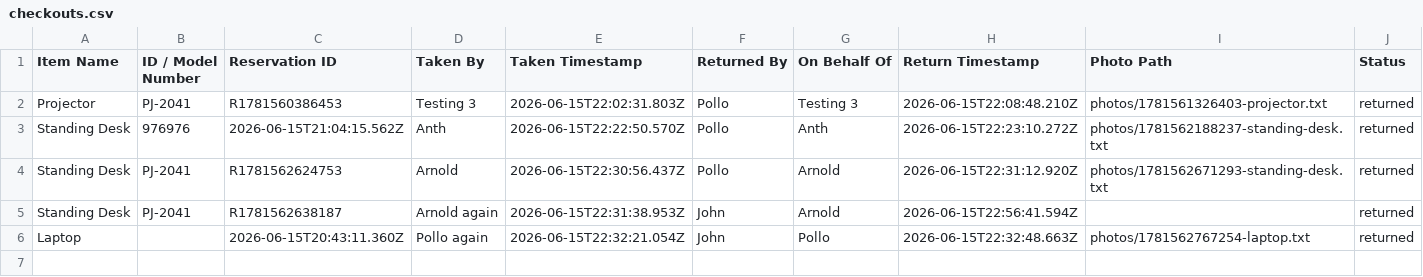
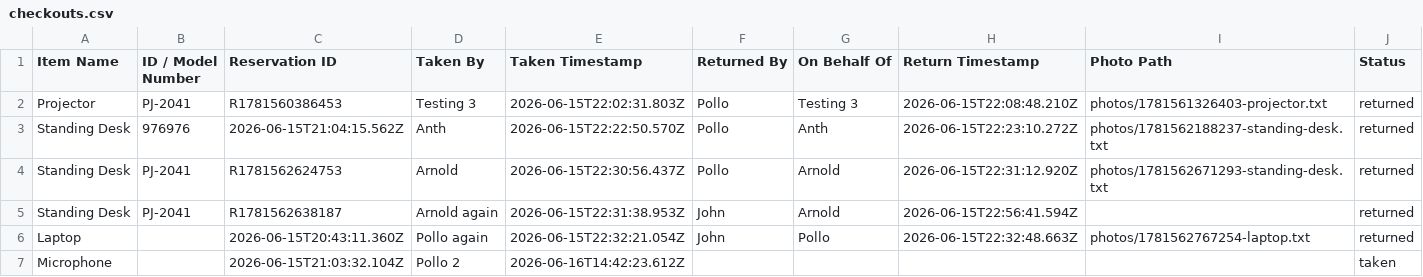
Before and after one commit to pollats/inventory_tracker, a CSV file: data/checkouts.csv, drawn as a sheet.

Commit message:
Update checkouts.csv — 2026-06-16T14:42:23.613Z

```diff
--- a/data/checkouts.csv
+++ b/data/checkouts.csv
@@ -6 +6,2 @@ Standing Desk,PJ-2041,R1781562638187,Arnold again,2026-06-15T22:31:38.953Z,John,
 Laptop,,2026-06-15T20:43:11.360Z,Pollo again,2026-06-15T22:32:21.054Z,John,Pollo,2026-06-15T22:32:48.663Z,photos/1781562767254-laptop.txt,returned
+Microphone,,2026-06-15T21:03:32.104Z,Pollo 2,2026-06-16T14:42:23.612Z,,,,,taken
```
